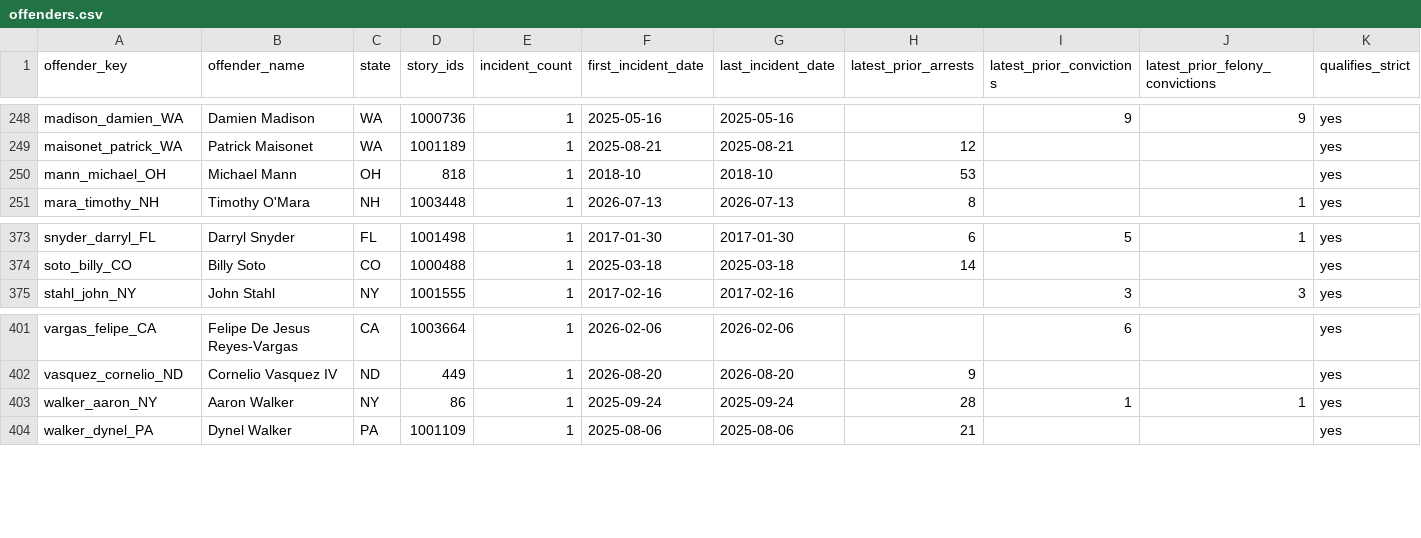
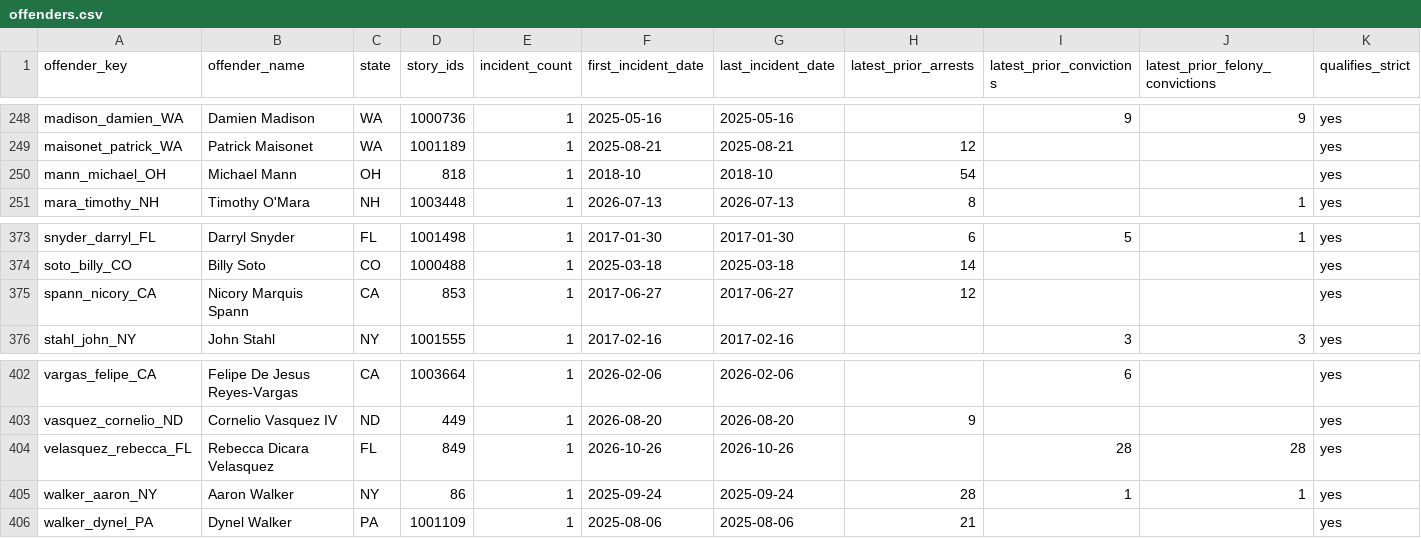
Before and after one commit to Manhattan-Institute-Labs/preventable-tragedies, a CSV file: database/data/offenders.csv, drawn as a sheet; only a part is shown, gaps mark what is left out.

```diff
--- a/database/data/offenders.csv
+++ b/database/data/offenders.csv
@@ -249,3 +249,3 @@ madison_damien_WA,Damien Madison,WA,1000736,1,2025-05-16,2025-05-16,,9,9,yes
 maisonet_patrick_WA,Patrick Maisonet,WA,1001189,1,2025-08-21,2025-08-21,12,,,yes
-mann_michael_OH,Michael Mann,OH,818,1,2018-10,2018-10,53,,,yes
+mann_michael_OH,Michael Mann,OH,818,1,2018-10,2018-10,54,,,yes
 mara_timothy_NH,Timothy O'Mara,NH,1003448,1,2026-07-13,2026-07-13,8,,1,yes
@@ -374,2 +374,3 @@ snyder_darryl_FL,Darryl Snyder,FL,1001498,1,2017-01-30,2017-01-30,6,5,1,yes
 soto_billy_CO,Billy Soto,CO,1000488,1,2025-03-18,2025-03-18,14,,,yes
+spann_nicory_CA,Nicory Marquis Spann,CA,853,1,2017-06-27,2017-06-27,12,,,yes
 stahl_john_NY,John Stahl,NY,1001555,1,2017-02-16,2017-02-16,,3,3,yes
@@ -402,2 +403,3 @@ vargas_felipe_CA,Felipe De Jesus Reyes-Vargas,CA,1003664,1,2026-02-06,2026-02-06
 vasquez_cornelio_ND,Cornelio Vasquez IV,ND,449,1,2026-08-20,2026-08-20,9,,,yes
+velasquez_rebecca_FL,Rebecca Dicara Velasquez,FL,849,1,2026-10-26,2026-10-26,,28,28,yes
 walker_aaron_NY,Aaron Walker,NY,86,1,2025-09-24,2025-09-24,28,1,1,yes
```
Also changed, not shown: database/data/daily_adds.csv, database/data/removed.csv, 11 other files.
